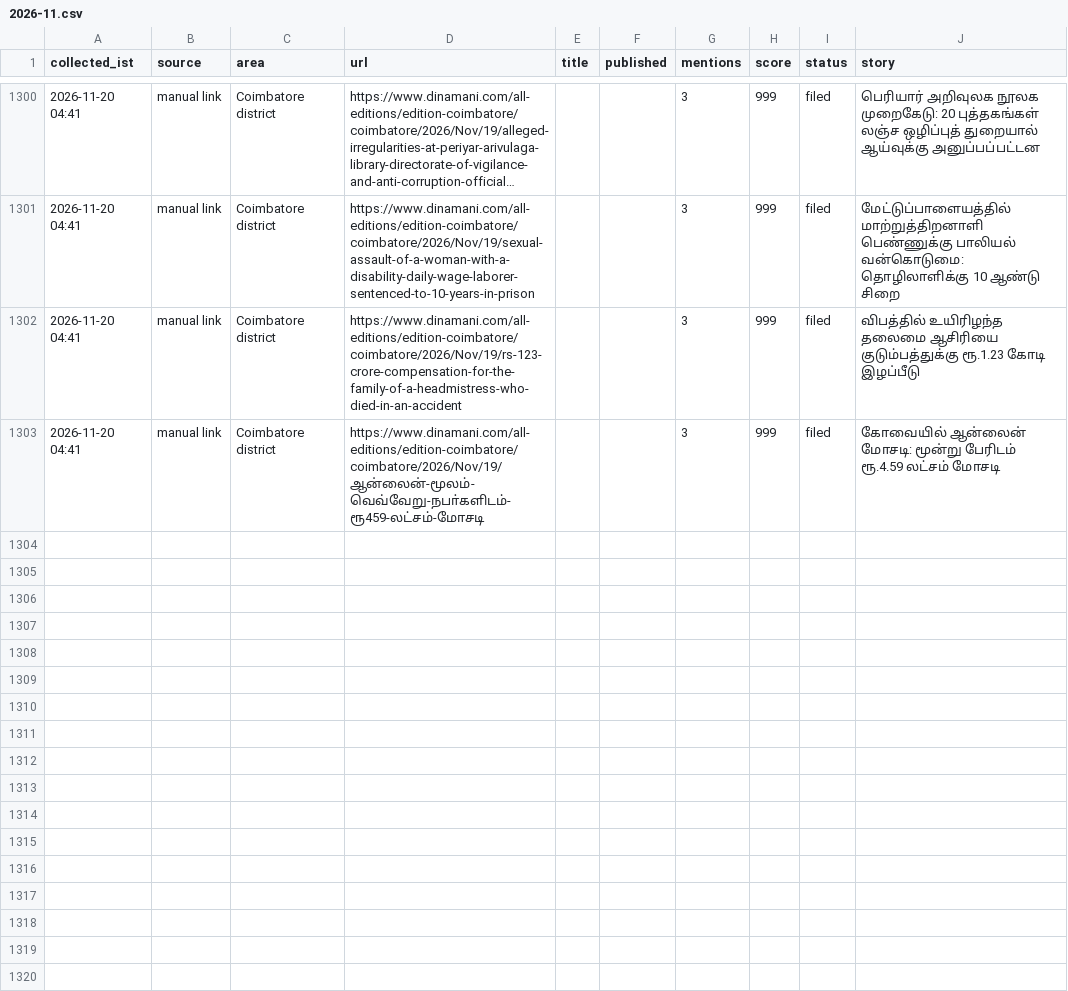
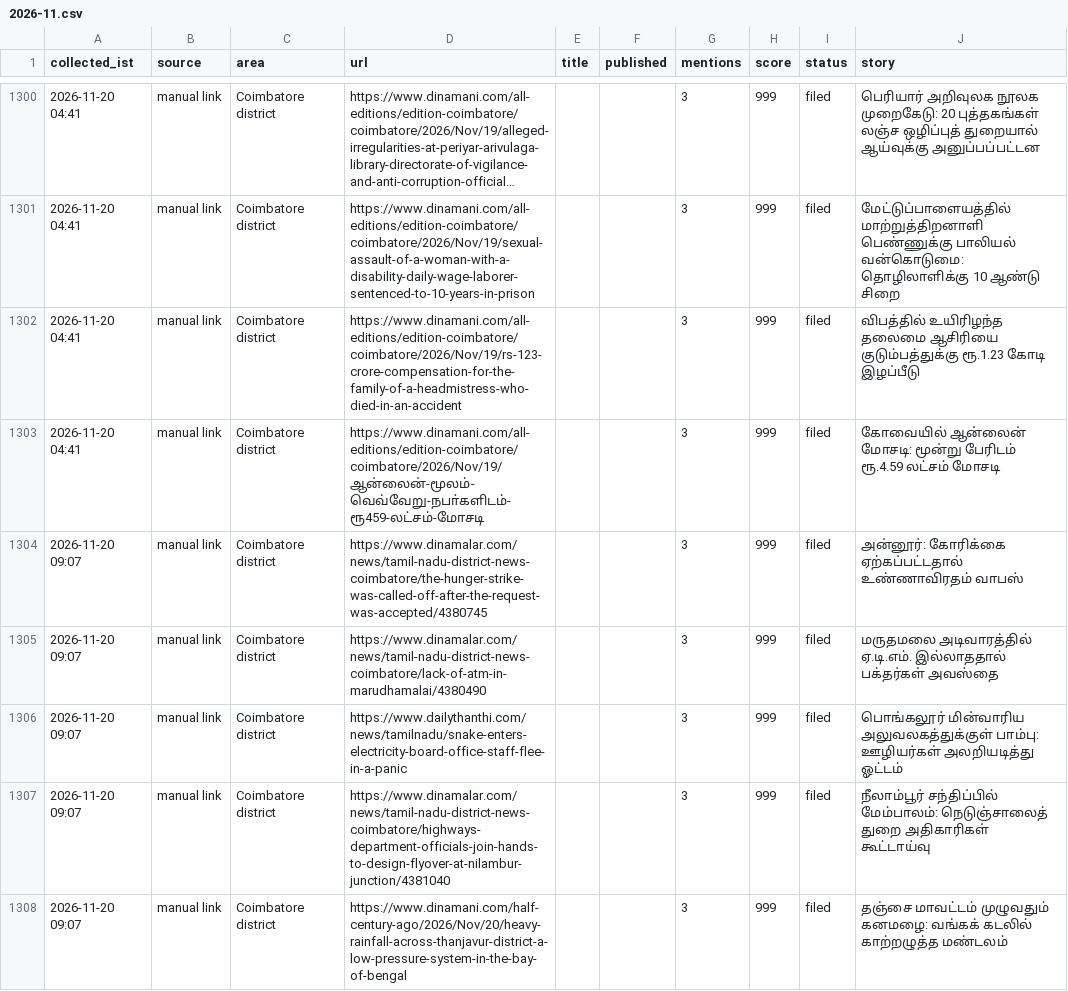
Before and after one commit to news360-tn/coimbatore360-autopost, a CSV file: research_free/archive/2026-11.csv, drawn as a sheet; only a part is shown, gaps mark what is left out; long unchanged cells end in …; the diff names each change by its address in the sheet, - before the commit and + after, or states it on an @@ line.

```diff
--- a/research_free/archive/2026-11.csv
+++ b/research_free/archive/2026-11.csv
+row 1304: 2026-11-20 09:07 | manual link | Coimbatore district | https://www.dinamalar.com/news/tamil-nadu-district-news-coimbatore/the-hunger-strike-was-called-off-after-the-request-was-accepted/4380745 |  |  | 3 | 999 | filed | அன்னூர்: கோரிக்கை ஏற்கப்பட்டதால் உண்ணாவிரதம் வாபஸ்
+row 1305: 2026-11-20 09:07 | manual link | Coimbatore district | https://www.dinamalar.com/news/tamil-nadu-district-news-coimbatore/lack-of-atm-in-marudhamalai/4380490 |  |  | 3 | 999 | filed | மருதமலை அடிவாரத்தில் ஏ.டி.எம். இல்லாததால் பக்தர்கள் அவஸ்தை
+row 1306: 2026-11-20 09:07 | manual link | Coimbatore district | https://www.dailythanthi.com/news/tamilnadu/snake-enters-electricity-board-office-staff-flee-in-a-panic |  |  | 3 | 999 | filed | பொங்கலூர் மின்வாரிய அலுவலகத்துக்குள் பாம்பு: ஊழியர்கள் அலறியடித்து ஓட்டம்
+row 1307: 2026-11-20 09:07 | manual link | Coimbatore district | https://www.dinamalar.com/news/tamil-nadu-district-news-coimbatore/highways-department-officials-join-hands-to-design-flyover-at-nilambur-junction/4381040 |  |  | 3 | 999 | filed | நீலாம்பூர் சந்திப்பில் மேம்பாலம்: நெடுஞ்சாலைத் துறை அதிகாரிகள் கூட்டாய்வு
+row 1308: 2026-11-20 09:07 | manual link | Coimbatore district | https://www.dinamani.com/half-century-ago/2026/Nov/20/heavy-rainfall-across-thanjavur-district-a-low-pressure-system-in-the-bay-of-bengal |  |  | 3 | 999 | filed | தஞ்சை மாவட்டம் முழுவதும் கனமழை: வங்கக் கடலில் காற்றழுத்த மண்டலம்
```
Also changed, not shown: 6 other files.
